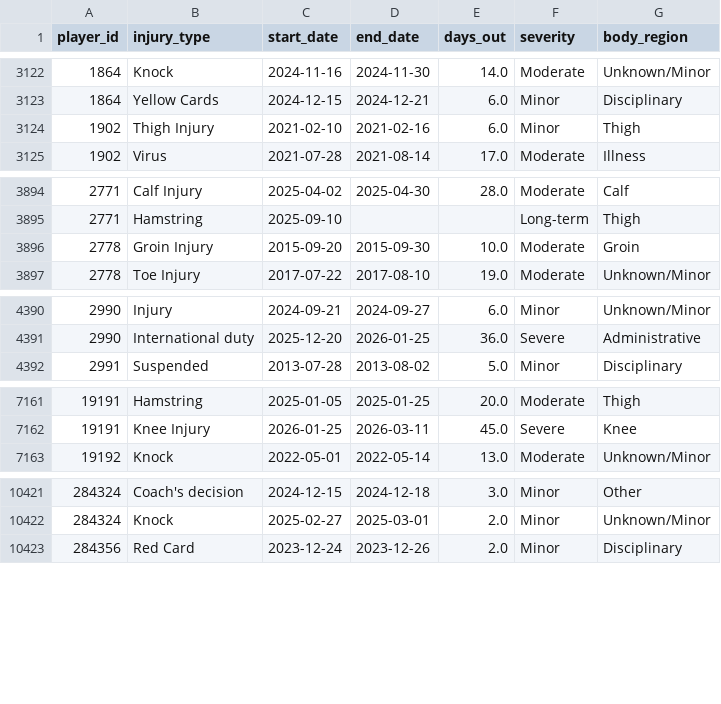
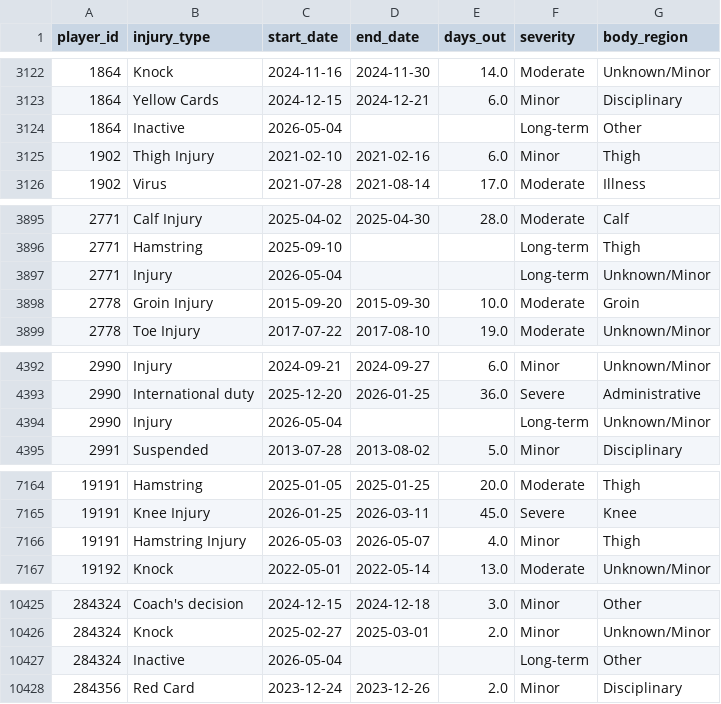
Before and after one commit to de1vos/sports-injury-indicator, a CSV file: data/injuries.csv, drawn as a sheet; only a part is shown, gaps mark what is left out; the diff covers the shown part only.

```diff
--- a/data/injuries.csv
+++ b/data/injuries.csv
@@ -3123,2 +3123,3 @@ player_id,injury_type,start_date,end_date,days_out,severity,body_region
 1864,Yellow Cards,2024-12-15,2024-12-21,6.0,Minor,Disciplinary
+1864,Inactive,2026-05-04,,,Long-term,Other
 1902,Thigh Injury,2021-02-10,2021-02-16,6.0,Minor,Thigh
@@ -3895,2 +3896,3 @@ player_id,injury_type,start_date,end_date,days_out,severity,body_region
 2771,Hamstring,2025-09-10,,,Long-term,Thigh
+2771,Injury,2026-05-04,,,Long-term,Unknown/Minor
 2778,Groin Injury,2015-09-20,2015-09-30,10.0,Moderate,Groin
@@ -4391,2 +4393,3 @@ player_id,injury_type,start_date,end_date,days_out,severity,body_region
 2990,International duty,2025-12-20,2026-01-25,36.0,Severe,Administrative
+2990,Injury,2026-05-04,,,Long-term,Unknown/Minor
 2991,Suspended,2013-07-28,2013-08-02,5.0,Minor,Disciplinary
@@ -7162,2 +7165,3 @@ player_id,injury_type,start_date,end_date,days_out,severity,body_region
 19191,Knee Injury,2026-01-25,2026-03-11,45.0,Severe,Knee
+19191,Hamstring Injury,2026-05-03,2026-05-07,4.0,Minor,Thigh
 19192,Knock,2022-05-01,2022-05-14,13.0,Moderate,Unknown/Minor
@@ -10422,2 +10426,3 @@ player_id,injury_type,start_date,end_date,days_out,severity,body_region
 284324,Knock,2025-02-27,2025-03-01,2.0,Minor,Unknown/Minor
+284324,Inactive,2026-05-04,,,Long-term,Other
 284356,Red Card,2023-12-24,2023-12-26,2.0,Minor,Disciplinary
```
Also changed, not shown: 1 removed row and 6 edited cells elsewhere in this file, 3 other files.
